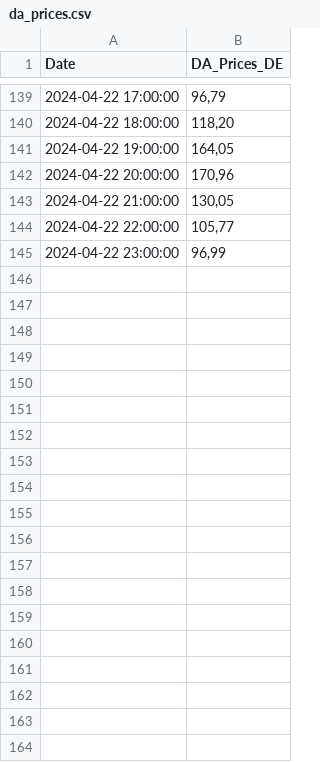
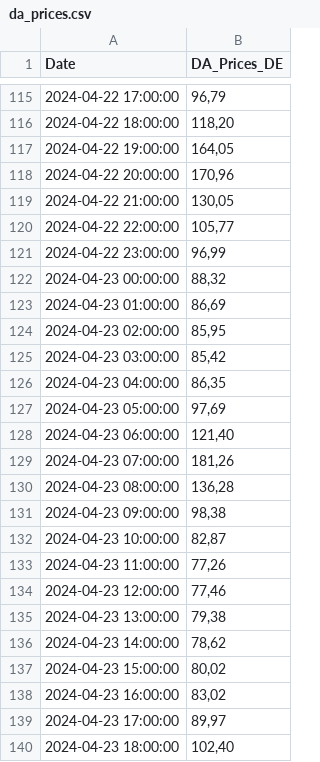
Before and after one commit to Economics-SP-V/BDEW-Showroom, a CSV file: da_prices.csv, drawn as a sheet; only a part is shown, gaps mark what is left out; the diff covers the shown part only.

```diff
--- a/da_prices.csv
+++ b/da_prices.csv
@@ -145 +121,20 @@ Date,DA_Prices_DE
 2024-04-22 23:00:00,"96,99"
+2024-04-23 00:00:00,"88,32"
+2024-04-23 01:00:00,"86,69"
+2024-04-23 02:00:00,"85,95"
+2024-04-23 03:00:00,"85,42"
+2024-04-23 04:00:00,"86,35"
+2024-04-23 05:00:00,"97,69"
+2024-04-23 06:00:00,"121,40"
+2024-04-23 07:00:00,"181,26"
+2024-04-23 08:00:00,"136,28"
+2024-04-23 09:00:00,"98,38"
+2024-04-23 10:00:00,"82,87"
+2024-04-23 11:00:00,"77,26"
+2024-04-23 12:00:00,"77,46"
+2024-04-23 13:00:00,"79,38"
+2024-04-23 14:00:00,"78,62"
+2024-04-23 15:00:00,"80,02"
+2024-04-23 16:00:00,"83,02"
+2024-04-23 17:00:00,"89,97"
+2024-04-23 18:00:00,"102,40"
```
Also changed, not shown: 29 added rows and 24 removed rows elsewhere in this file, lng_prices.csv.
